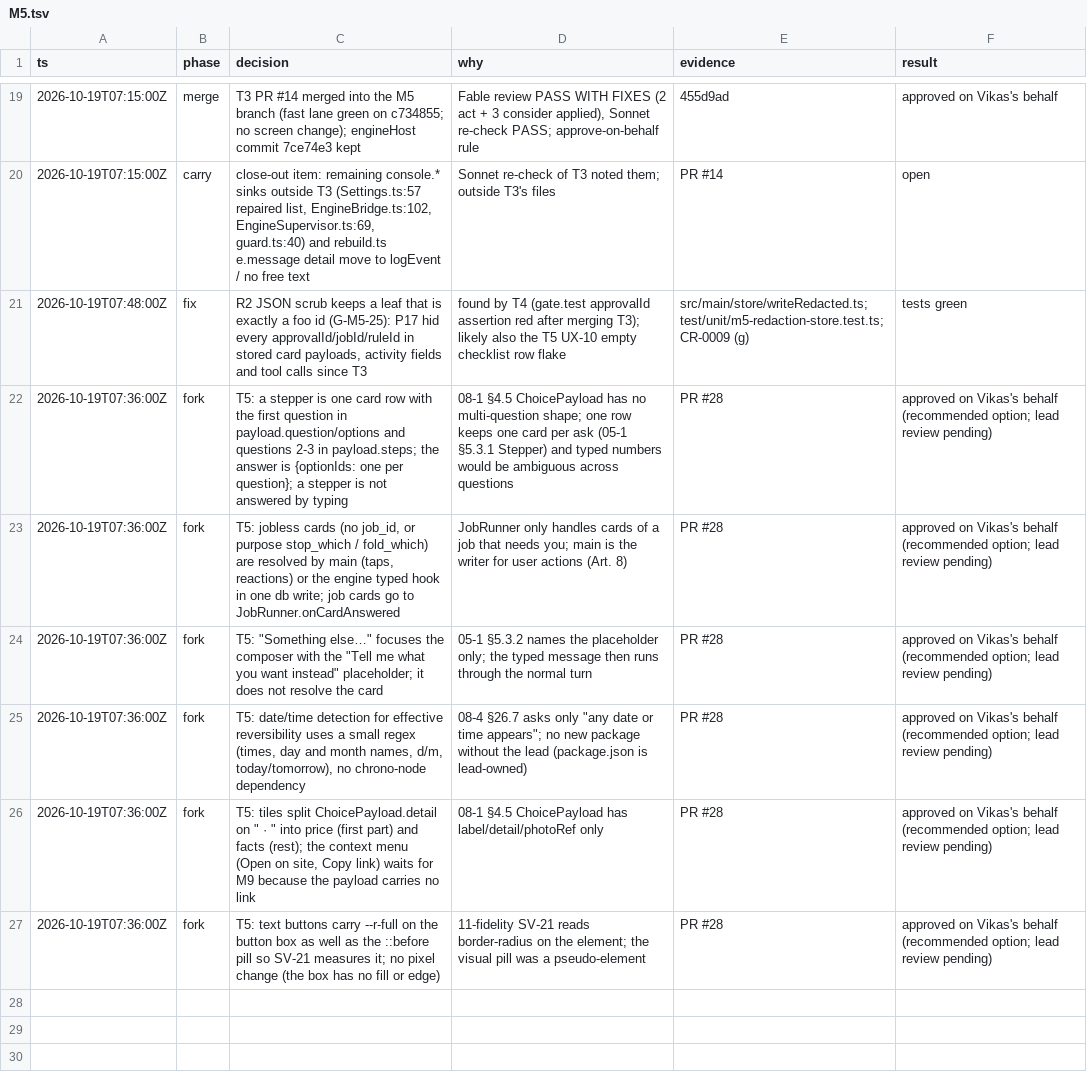
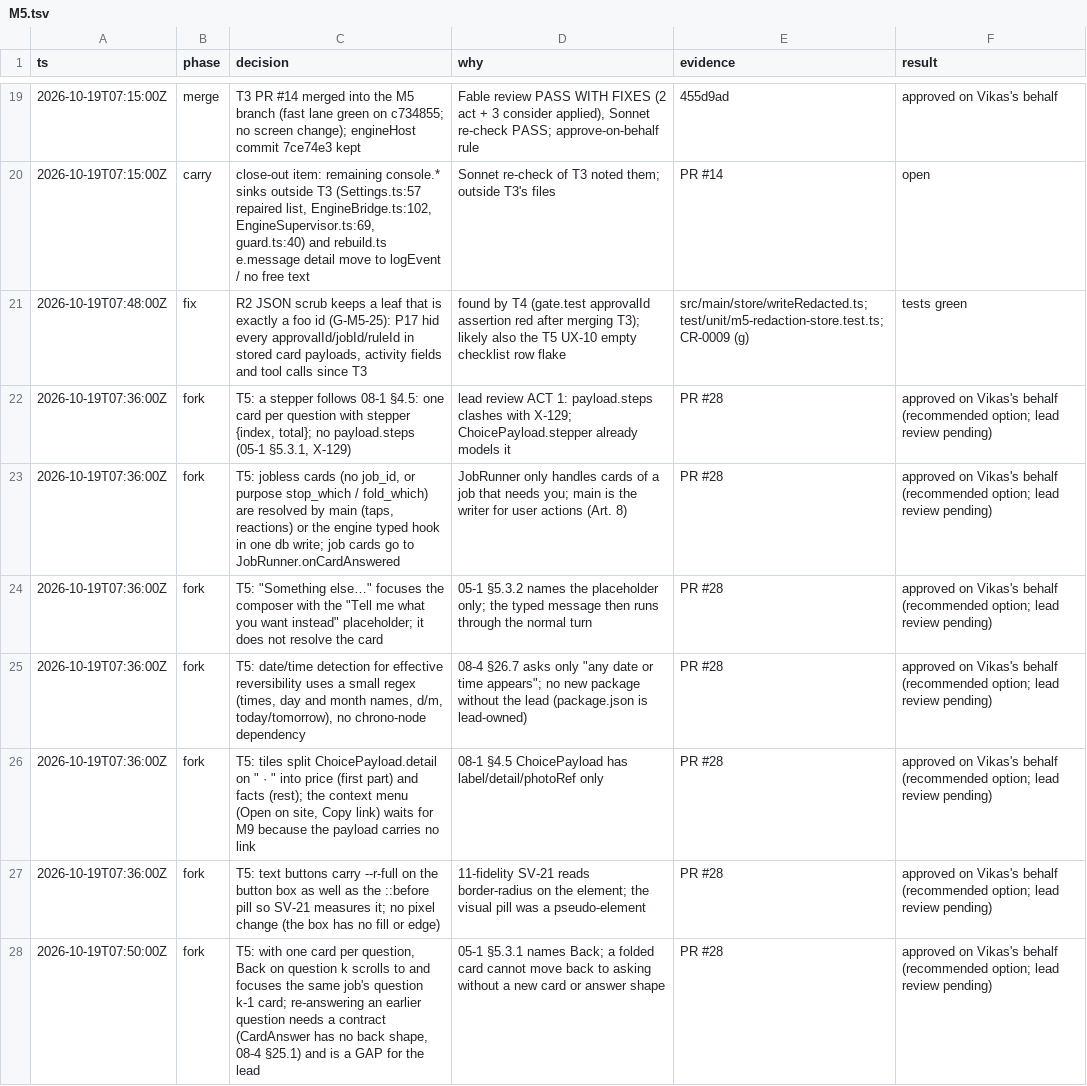
Before and after one commit to vikas53953/foo-agent, a TSV file: docs/decisions/M5.tsv, drawn as a sheet; only a part is shown, gaps mark what is left out.

```diff
--- a/docs/decisions/M5.tsv
+++ b/docs/decisions/M5.tsv
@@ -21,3 +21,3 @@ ts	phase	decision	why	evidence	result
 2026-10-19T07:48:00Z	fix	R2 JSON scrub keeps a leaf that is exactly a foo id (G-M5-25): P17 hid every approvalId/jobId/ruleId in stored card payloads, activity fields and tool calls since T3	found by T4 (gate.test approvalId assertion red after merging T3); likely also the T5 UX-10 empty checklist row flake	src/main/store/writeRedacted.ts; test/unit/m5-redaction-store.test.ts; CR-0009 (g)	tests green
-2026-10-19T07:36:00Z	fork	T5: a stepper is one card row with the first question in payload.question/options and questions 2-3 in payload.steps; the answer is {optionIds: one per question}; a stepper is not answered by typing	08-1 §4.5 ChoicePayload has no multi-question shape; one row keeps one card per ask (05-1 §5.3.1 Stepper) and typed numbers would be ambiguous across questions	PR #28	approved on Vikas's behalf (recommended option; lead review pending)
+2026-10-19T07:36:00Z	fork	T5: a stepper follows 08-1 §4.5: one card per question with stepper {index, total}; no payload.steps (05-1 §5.3.1, X-129)	lead review ACT 1: payload.steps clashes with X-129; ChoicePayload.stepper already models it	PR #28	approved on Vikas's behalf (recommended option; lead review pending)
 2026-10-19T07:36:00Z	fork	T5: jobless cards (no job_id, or purpose stop_which / fold_which) are resolved by main (taps, reactions) or the engine typed hook in one db write; job cards go to JobRunner.onCardAnswered	JobRunner only handles cards of a job that needs you; main is the writer for user actions (Art. 8)	PR #28	approved on Vikas's behalf (recommended option; lead review pending)
@@ -27 +27,2 @@ ts	phase	decision	why	evidence	result
 2026-10-19T07:36:00Z	fork	T5: text buttons carry --r-full on the button box as well as the ::before pill so SV-21 measures it; no pixel change (the box has no fill or edge)	11-fidelity SV-21 reads border-radius on the element; the visual pill was a pseudo-element	PR #28	approved on Vikas's behalf (recommended option; lead review pending)
+2026-10-19T07:50:00Z	fork	T5: with one card per question, Back on question k scrolls to and focuses the same job's question k-1 card; re-answering an earlier question needs a contract (CardAnswer has no back shape, 08-4 §25.1) and is a GAP for the lead	05-1 §5.3.1 names Back; a folded card cannot move back to asking without a new card or answer shape	PR #28	approved on Vikas's behalf (recommended option; lead review pending)
```
Also changed, not shown: 13 other files.
